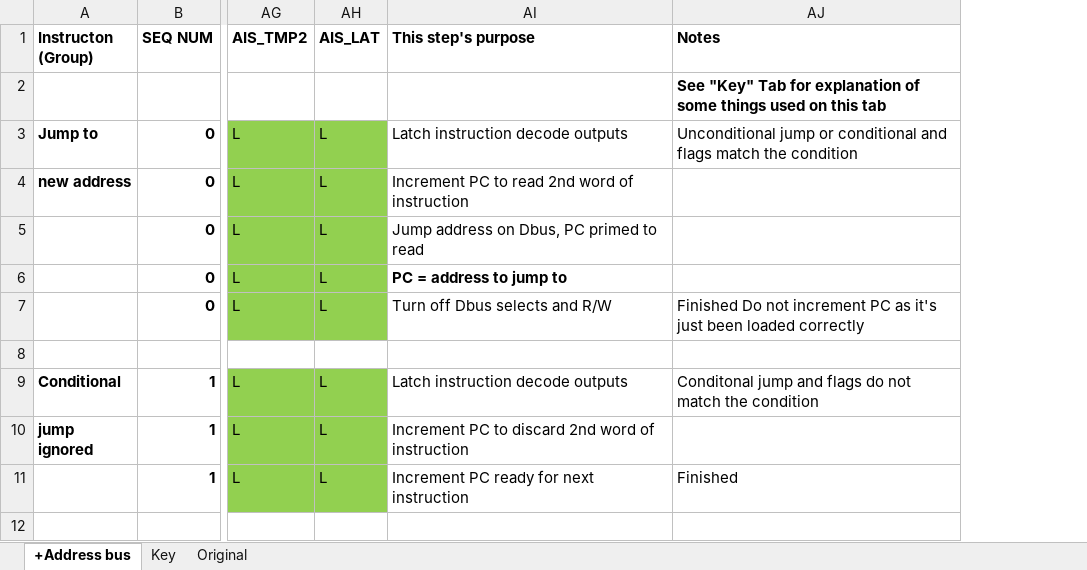
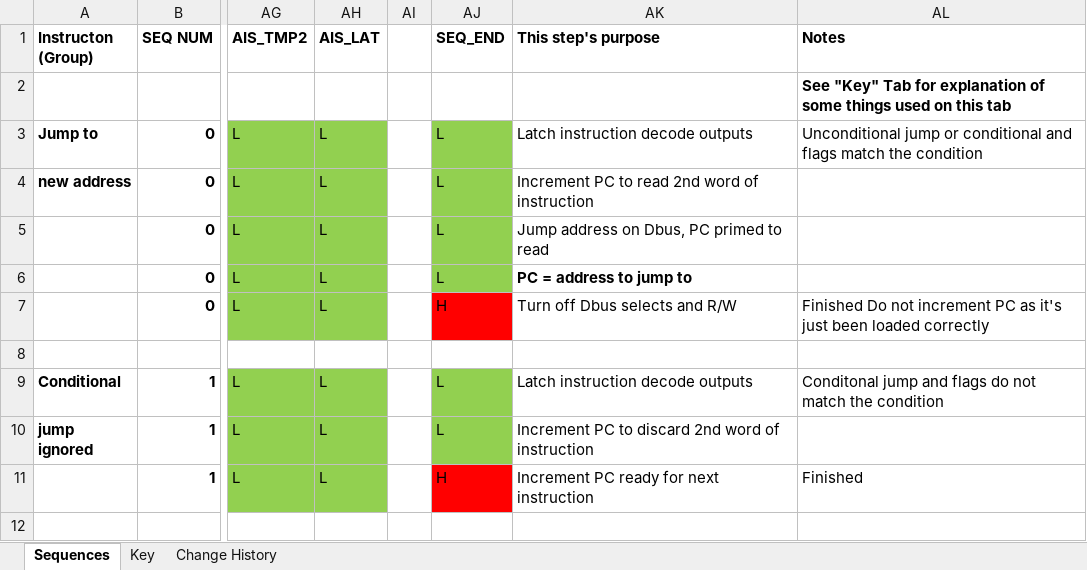
Before and after one commit to EarthGMS/Matsuzaka-I-Document, an Excel workbook: CPU Design/L1IsSequences.xlsx, sheet Sequences, drawn as a sheet; only a part is shown, gaps mark what is left out; values as stored, in another font and other column widths than the file's, no borders; the diff names each change by its address in the sheet, - before the commit and + after, or states it on an @@ line.

Commit message:
Added SEQ_END
- Added "SEQ_END" bit. It was already defined in L1IsDesign.docx, I just forgot to include it in here.
- Deleted "Original" tab. That was just a backup of before I added the address bus.
- Renamed "+Address bus" tab to "Sequences"
- Deleted READ and WRITE from "Key" tab (missed that when I removed READ and WRITE globally)
- Added "SEQ_END" definition to "Key" tab

```diff
--- a/CPU Design/L1IsSequences.xlsx (sheet Sequences)
+++ b/CPU Design/L1IsSequences.xlsx (sheet Sequences)
-sheet tab: +Address bus
+sheet tab: Sequences
-sheet tab: Original
+sheet tab: Change History
+column AI, empty
+column AJ (SEQ_END), rows 3-11: L | L | L | L | H |  | L | L | H
```
Also changed, not shown: sheet Key.
